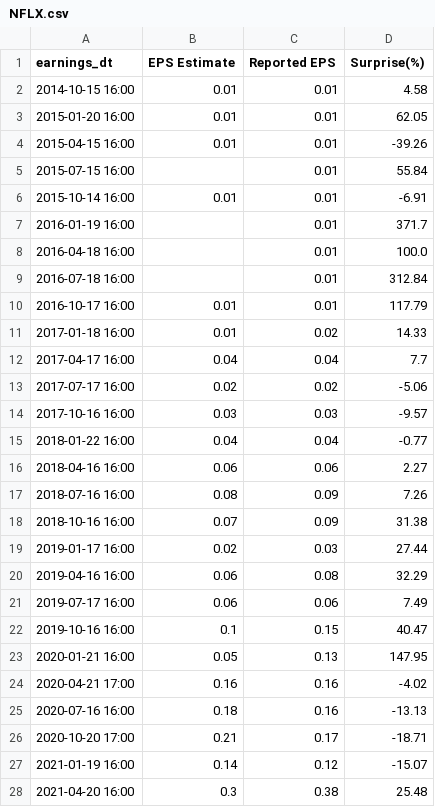
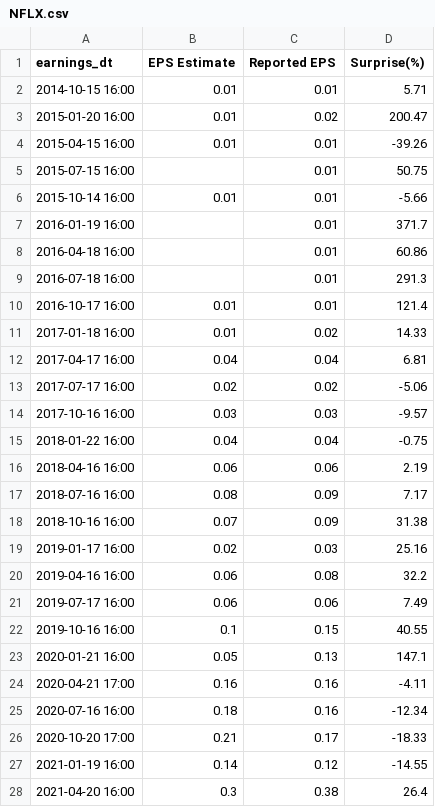
Before and after one commit to mf94byzbzj-star/mark-data, a CSV file: chain_data/earnings/NFLX.csv, drawn as a sheet; only a part is shown; the diff covers the shown part only.

```diff
--- a/chain_data/earnings/NFLX.csv
+++ b/chain_data/earnings/NFLX.csv
@@ -1,28 +1,28 @@
 earnings_dt,EPS Estimate,Reported EPS,Surprise(%)
-2014-10-15 16:00,0.01,0.01,4.58
-2015-01-20 16:00,0.01,0.01,62.05
+2014-10-15 16:00,0.01,0.01,5.71
+2015-01-20 16:00,0.01,0.02,200.47
 2015-04-15 16:00,0.01,0.01,-39.26
-2015-07-15 16:00,,0.01,55.84
-2015-10-14 16:00,0.01,0.01,-6.91
+2015-07-15 16:00,,0.01,50.75
+2015-10-14 16:00,0.01,0.01,-5.66
 2016-01-19 16:00,,0.01,371.7
-2016-04-18 16:00,,0.01,100.0
-2016-07-18 16:00,,0.01,312.84
-2016-10-17 16:00,0.01,0.01,117.79
+2016-04-18 16:00,,0.01,60.86
+2016-07-18 16:00,,0.01,291.3
+2016-10-17 16:00,0.01,0.01,121.4
 2017-01-18 16:00,0.01,0.02,14.33
-2017-04-17 16:00,0.04,0.04,7.7
+2017-04-17 16:00,0.04,0.04,6.81
 2017-07-17 16:00,0.02,0.02,-5.06
 2017-10-16 16:00,0.03,0.03,-9.57
-2018-01-22 16:00,0.04,0.04,-0.77
-2018-04-16 16:00,0.06,0.06,2.27
-2018-07-16 16:00,0.08,0.09,7.26
+2018-01-22 16:00,0.04,0.04,-0.75
+2018-04-16 16:00,0.06,0.06,2.19
+2018-07-16 16:00,0.08,0.09,7.17
 2018-10-16 16:00,0.07,0.09,31.38
-2019-01-17 16:00,0.02,0.03,27.44
-2019-04-16 16:00,0.06,0.08,32.29
+2019-01-17 16:00,0.02,0.03,25.16
+2019-04-16 16:00,0.06,0.08,32.2
 2019-07-17 16:00,0.06,0.06,7.49
-2019-10-16 16:00,0.1,0.15,40.47
-2020-01-21 16:00,0.05,0.13,147.95
-2020-04-21 17:00,0.16,0.16,-4.02
-2020-07-16 16:00,0.18,0.16,-13.13
-2020-10-20 17:00,0.21,0.17,-18.71
-2021-01-19 16:00,0.14,0.12,-15.07
-2021-04-20 16:00,0.3,0.38,25.48
+2019-10-16 16:00,0.1,0.15,40.55
+2020-01-21 16:00,0.05,0.13,147.1
+2020-04-21 17:00,0.16,0.16,-4.11
+2020-07-16 16:00,0.18,0.16,-12.34
+2020-10-20 17:00,0.21,0.17,-18.33
+2021-01-19 16:00,0.14,0.12,-14.55
+2021-04-20 16:00,0.3,0.38,26.4
```
Also changed, not shown: 12 edited cells elsewhere in this file, chain_data/earnings/AVGO.csv, chain_data/earnings/GOOGL.csv, 20 other files.
